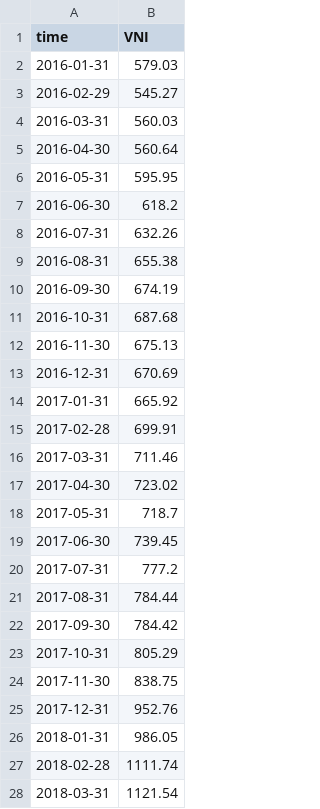
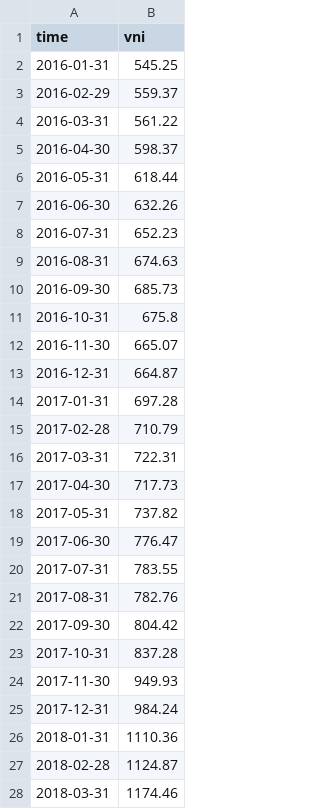
Before and after one commit to Minhwang0106/portfolio-optimazation-KTL-2026, a CSV file: VNI_price.csv, drawn as a sheet; only a part is shown; the diff covers the shown part only.

Commit message:
update code and data

```diff
--- a/VNI_price.csv
+++ b/VNI_price.csv
@@ -1,28 +1,28 @@
-time,VNI
-2016-01-31,579.03
-2016-02-29,545.27
-2016-03-31,560.03
-2016-04-30,560.64
-2016-05-31,595.95
-2016-06-30,618.2
-2016-07-31,632.26
-2016-08-31,655.38
-2016-09-30,674.19
-2016-10-31,687.68
-2016-11-30,675.13
-2016-12-31,670.69
-2017-01-31,665.92
-2017-02-28,699.91
-2017-03-31,711.46
-2017-04-30,723.02
-2017-05-31,718.7
-2017-06-30,739.45
-2017-07-31,777.2
-2017-08-31,784.44
-2017-09-30,784.42
-2017-10-31,805.29
-2017-11-30,838.75
-2017-12-31,952.76
-2018-01-31,986.05
-2018-02-28,1111.74
-2018-03-31,1121.54
+time,vni
+2016-01-31,545.25
+2016-02-29,559.37
+2016-03-31,561.22
+2016-04-30,598.37
+2016-05-31,618.44
+2016-06-30,632.26
+2016-07-31,652.23
+2016-08-31,674.63
+2016-09-30,685.73
+2016-10-31,675.8
+2016-11-30,665.07
+2016-12-31,664.87
+2017-01-31,697.28
+2017-02-28,710.79
+2017-03-31,722.31
+2017-04-30,717.73
+2017-05-31,737.82
+2017-06-30,776.47
+2017-07-31,783.55
+2017-08-31,782.76
+2017-09-30,804.42
+2017-10-31,837.28
+2017-11-30,949.93
+2017-12-31,984.24
+2018-01-31,1110.36
+2018-02-28,1124.87
+2018-03-31,1174.46
```
Also changed, not shown: 60 added rows and 33 edited cells elsewhere in this file, 1 other file.
